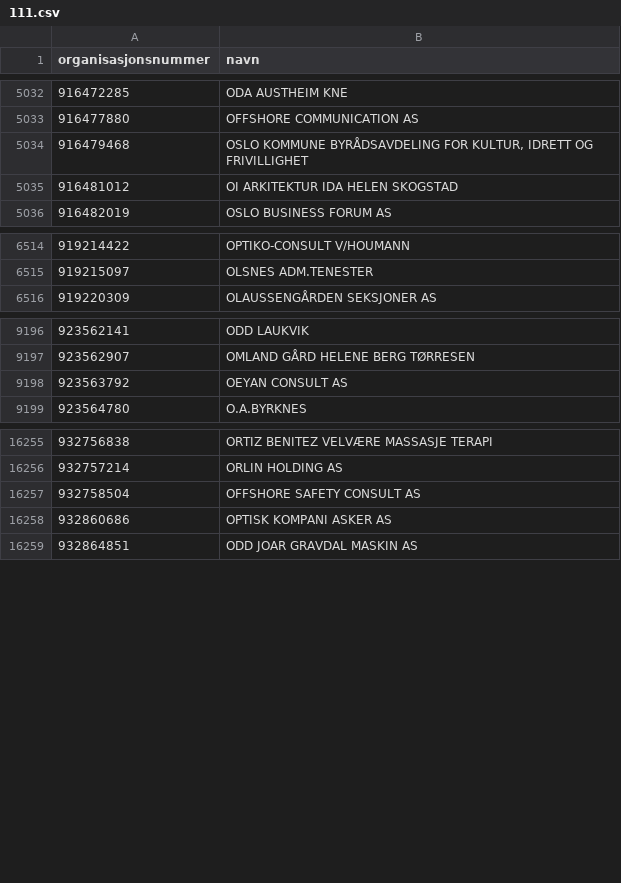
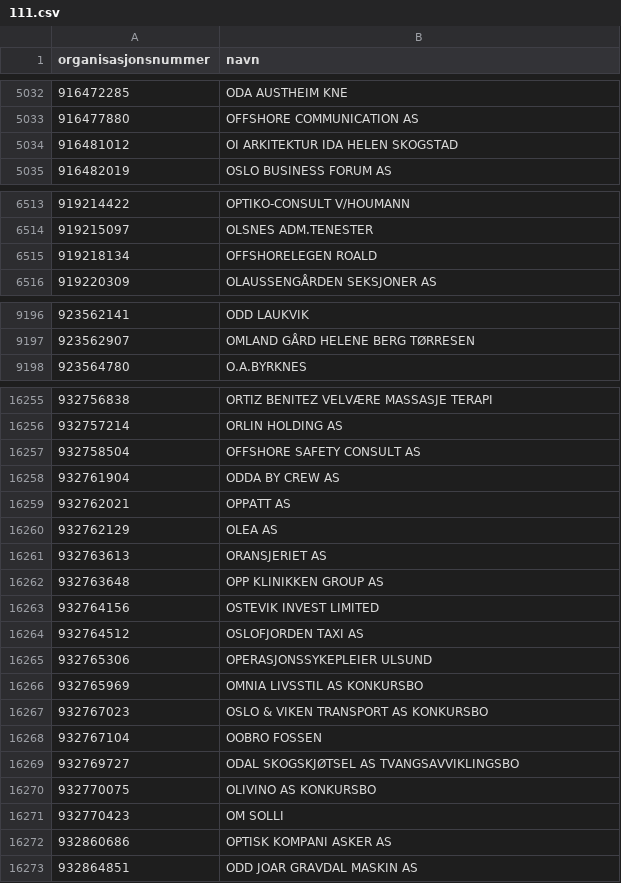
Before and after one commit to FFaanes/bedriftsoppslag, a CSV file: Main/CompanySearch/data/111.csv, drawn as a sheet; only a part is shown, gaps mark what is left out; the diff covers the shown part only.

```diff
--- a/Main/CompanySearch/data/111.csv
+++ b/Main/CompanySearch/data/111.csv
@@ -5033,3 +5033,2 @@ organisasjonsnummer,navn
 916477880,OFFSHORE COMMUNICATION AS
-916479468,"OSLO KOMMUNE BYRÅDSAVDELING FOR KULTUR, IDRETT OG FRIVILLIGHET"
 916481012,OI ARKITEKTUR IDA HELEN SKOGSTAD
@@ -6515,2 +6514,3 @@ organisasjonsnummer,navn
 919215097,OLSNES ADM.TENESTER
+919218134,OFFSHORELEGEN ROALD
 919220309,OLAUSSENGÅRDEN SEKSJONER AS
@@ -9197,3 +9197,2 @@ organisasjonsnummer,navn
 923562907,OMLAND GÅRD HELENE BERG TØRRESEN
-923563792,OEYAN CONSULT AS
 923564780,O.A.BYRKNES
@@ -16257,2 +16257,16 @@ organisasjonsnummer,navn
 932758504,OFFSHORE SAFETY CONSULT AS
+932761904,ODDA BY CREW AS
+932762021,OPPATT AS
+932762129,OLEA AS
+932763613,ORANSJERIET AS
+932763648,OPP KLINIKKEN GROUP AS
+932764156,OSTEVIK INVEST LIMITED
+932764512,OSLOFJORDEN TAXI AS
+932765306,OPERASJONSSYKEPLEIER ULSUND
+932765969,OMNIA LIVSSTIL AS KONKURSBO
+932767023,OSLO & VIKEN TRANSPORT AS KONKURSBO
+932767104,OOBRO FOSSEN
+932769727,ODAL SKOGSKJØTSEL AS TVANGSAVVIKLINGSBO
+932770075,OLIVINO AS KONKURSBO
+932770423,OM SOLLI
 932860686,OPTISK KOMPANI ASKER AS
```
Also changed, not shown: 4 added rows and 3 removed rows elsewhere in this file, Main/CompanySearch/data/100.csv, Main/CompanySearch/data/105.csv, 28 other files.
